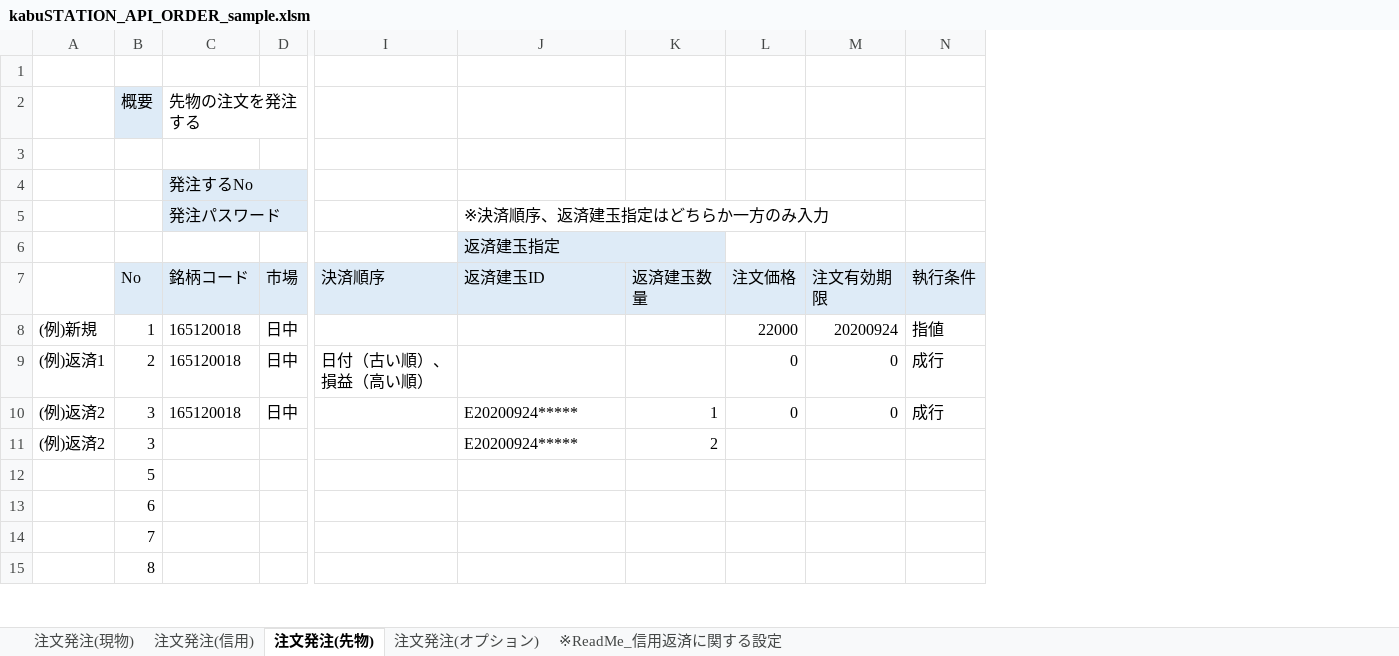
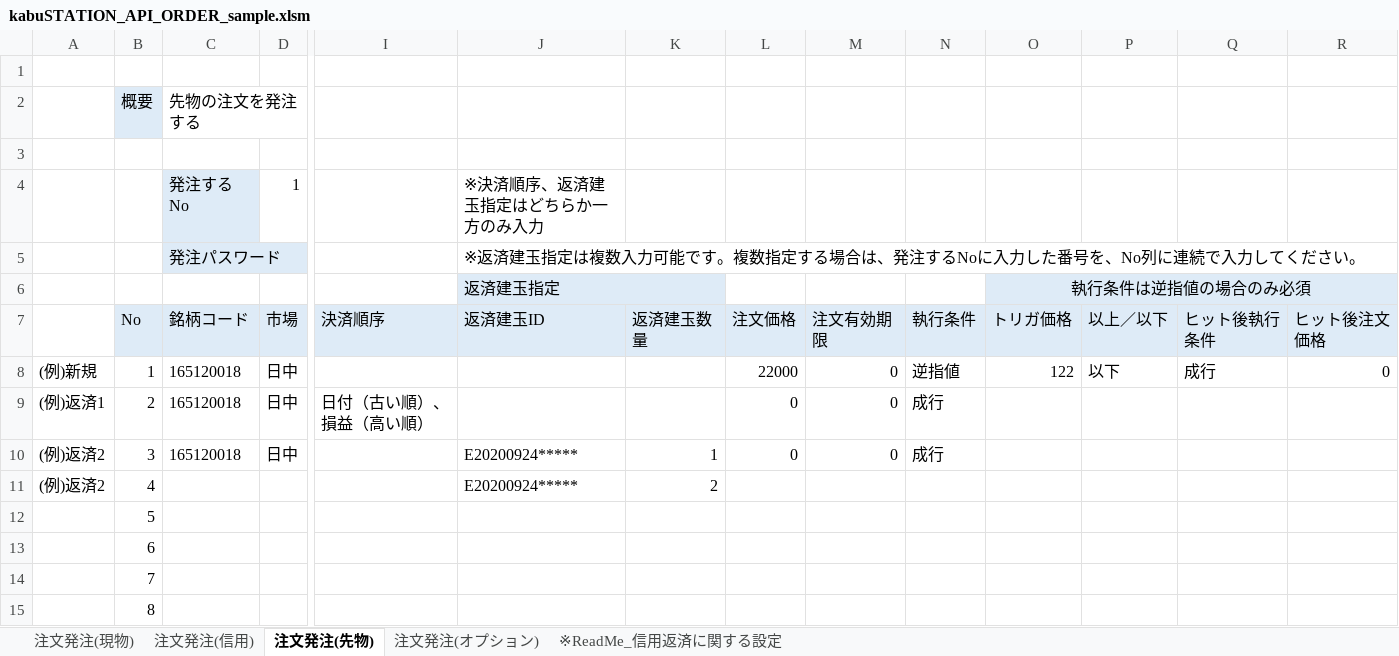
Before and after one commit to kabucom/kabusapi, an Excel workbook: sample/ExcelMacro/kabuSTATION_API_ORDER_sample.xlsm, sheet 注文発注(先物), drawn as a sheet; only a part is shown, gaps mark what is left out; values as stored, in another font and other column widths than the file's, no borders; charts and pictures and conditional formats not drawn; removed rows and columns are numbered as before the commit, all else as after; rows hold the shown columns only; the diff names each change by its address in the sheet, - before the commit and + after, or states it on an @@ line.

```diff
--- a/sample/ExcelMacro/kabuSTATION_API_ORDER_sample.xlsm (sheet 注文発注(先物))
+++ b/sample/ExcelMacro/kabuSTATION_API_ORDER_sample.xlsm (sheet 注文発注(先物))
+column O, rows 6-8: 執行条件は逆指値の場合のみ必須 | トリガ価格 | 122
+column P, rows 7-8: 以上／以下 | 以下
+column Q, rows 7-8: ヒット後執行条件 | 成行
+column R, rows 7-8: ヒット後注文価格 | 0
-row 4:  |  | 発注するNo
+row 4:  |  | 発注するNo | 1 |  | ※決済順序、返済建玉指定はどちらか一方のみ入力
-J5: ※決済順序、返済建玉指定はどちらか一方のみ入力
+J5: ※返済建玉指定は複数入力可能です。複数指定する場合は、発注するNoに入力した番号を、No列に連続で入力してください。
-M8: 20200924
+M8: 0
-N8: 指値
+N8: 逆指値
-B11 (概要): 3
+B11 (概要): 4
```
Also changed, not shown: sheet 注文発注(信用), sheet 注文発注(オプション), sheet 注文発注(現物), charts or pictures.
